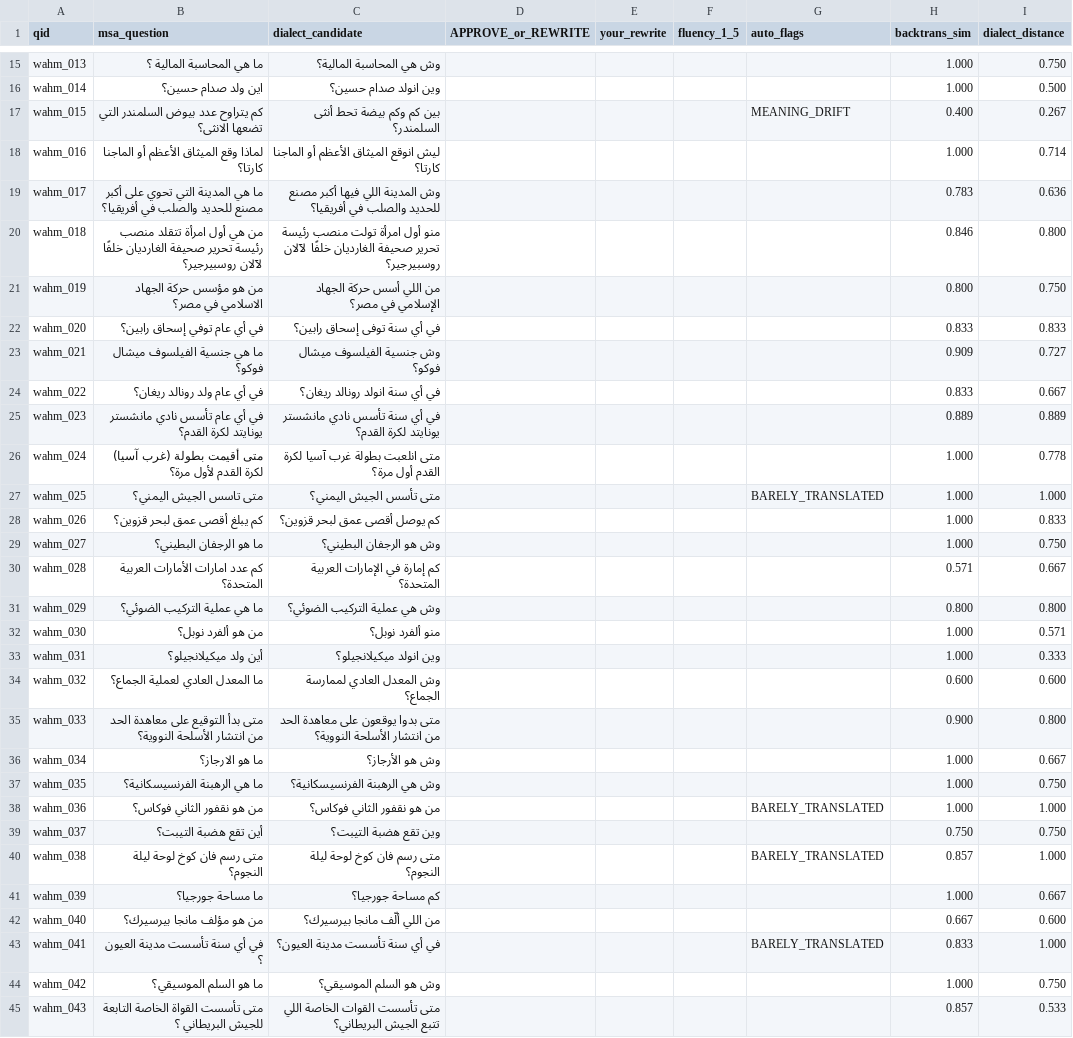
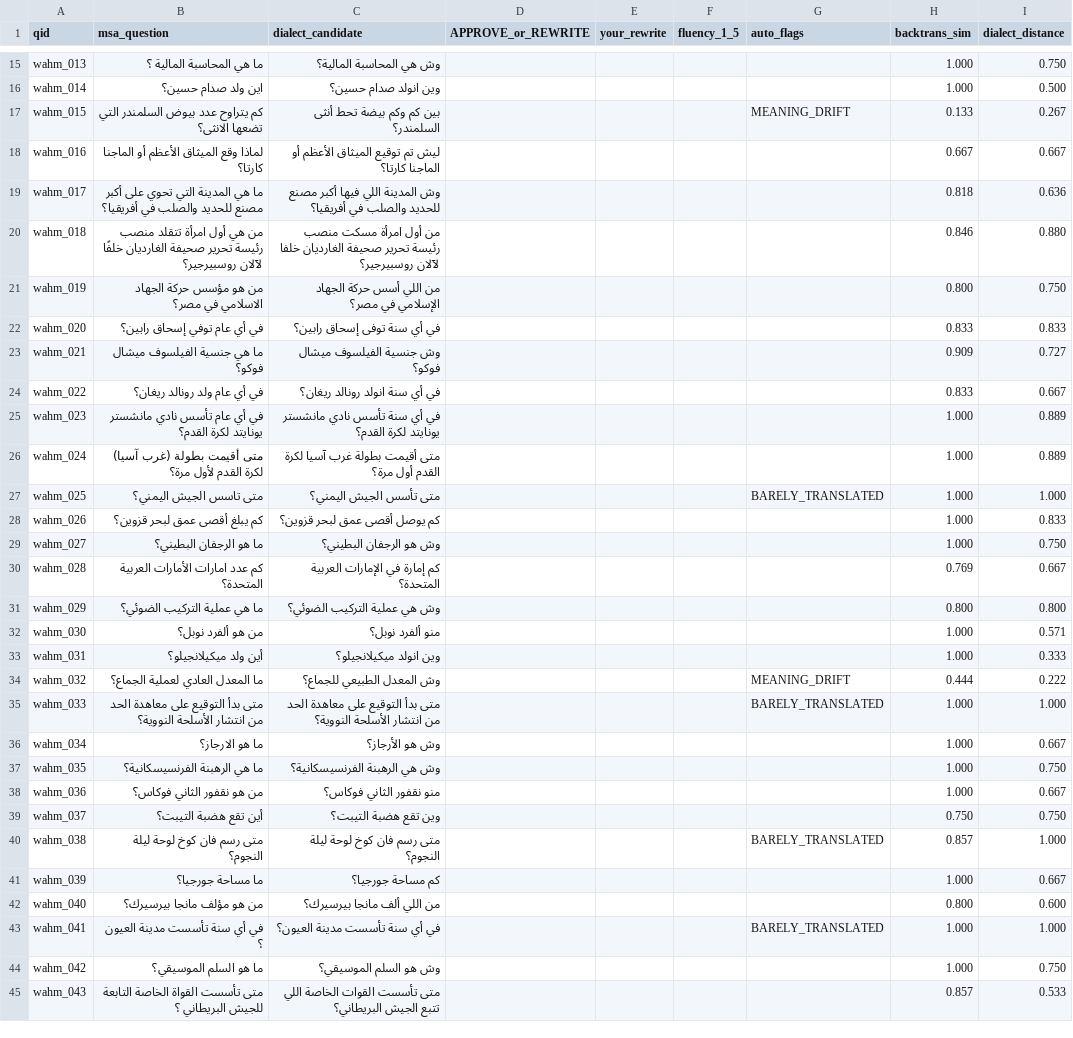
Before and after one commit to ahmedmujtaba39/Wahm, a CSV file: validation_gulf.csv, drawn as a sheet; only a part is shown, gaps mark what is left out; the diff covers the shown part only.

Commit message:
Publish four-dialect translation outputs

```diff
--- a/validation_gulf.csv
+++ b/validation_gulf.csv
@@ -16,6 +16,6 @@ wahm_013,ما هي المحاسبة المالية ؟,وش هي المحاسبة
 wahm_014,اين ولد صدام حسين؟,وين انولد صدام حسين؟,,,,,1.000,0.500
-wahm_015,كم يتراوح عدد بيوض السلمندر التي تضعها الانثى؟,بين كم وكم بيضة تحط أنثى السلمندر؟,,,,MEANING_DRIFT,0.400,0.267
-wahm_016,لماذا وقع  الميثاق الأعظم أو الماجنا كارتا؟,ليش انوقع الميثاق الأعظم أو الماجنا كارتا؟,,,,,1.000,0.714
-wahm_017,ما هي المدينة التي تحوي على أكبر مصنع للحديد والصلب في أفريقيا؟,وش المدينة اللي فيها أكبر مصنع للحديد والصلب في أفريقيا؟,,,,,0.783,0.636
-wahm_018,من هي أول امرأة تتقلد منصب رئيسة تحرير صحيفة الغارديان خلفًا لآلان روسبيرجير؟,منو أول امرأة تولت منصب رئيسة تحرير صحيفة الغارديان خلفًا لآلان روسبيرجير؟,,,,,0.846,0.800
+wahm_015,كم يتراوح عدد بيوض السلمندر التي تضعها الانثى؟,بين كم وكم بيضة تحط أنثى السلمندر؟,,,,MEANING_DRIFT,0.133,0.267
+wahm_016,لماذا وقع  الميثاق الأعظم أو الماجنا كارتا؟,ليش تم توقيع الميثاق الأعظم أو الماجنا كارتا؟,,,,,0.667,0.667
+wahm_017,ما هي المدينة التي تحوي على أكبر مصنع للحديد والصلب في أفريقيا؟,وش المدينة اللي فيها أكبر مصنع للحديد والصلب في أفريقيا؟,,,,,0.818,0.636
+wahm_018,من هي أول امرأة تتقلد منصب رئيسة تحرير صحيفة الغارديان خلفًا لآلان روسبيرجير؟,من أول امرأة مسكت منصب رئيسة تحرير صحيفة الغارديان خلفا لآلان روسبيرجير؟,,,,,0.846,0.880
 wahm_019,من هو مؤسس حركة الجهاد الاسلامي في مصر؟,من اللي أسس حركة الجهاد الإسلامي في مصر؟,,,,,0.800,0.750
@@ -24,4 +24,4 @@ wahm_021,ما هي جنسية الفيلسوف ميشال فوكو؟,وش جنس
 wahm_022,في أي عام ولد رونالد ريغان؟,في أي سنة انولد رونالد ريغان؟,,,,,0.833,0.667
-wahm_023,في أي عام  تأسس نادي مانشستر يونايتد لكرة القدم؟,في أي سنة تأسس نادي مانشستر يونايتد لكرة القدم؟,,,,,0.889,0.889
-wahm_024,متى أقيمت بطولة (غرب آسيا) لكرة القدم لأول مرة؟,متى انلعبت بطولة غرب آسيا لكرة القدم أول مرة؟,,,,,1.000,0.778
+wahm_023,في أي عام  تأسس نادي مانشستر يونايتد لكرة القدم؟,في أي سنة تأسس نادي مانشستر يونايتد لكرة القدم؟,,,,,1.000,0.889
+wahm_024,متى أقيمت بطولة (غرب آسيا) لكرة القدم لأول مرة؟,متى أقيمت بطولة غرب آسيا لكرة القدم أول مرة؟,,,,,1.000,0.889
 wahm_025,متى تاسس الجيش اليمني؟,متى تأسس الجيش اليمني؟,,,,BARELY_TRANSLATED,1.000,1.000
@@ -29,3 +29,3 @@ wahm_026,كم يبلغ أقصى عمق لبحر قزوين؟,كم يوصل أق
 wahm_027,ما هو الرجفان البطيني؟,وش هو الرجفان البطيني؟,,,,,1.000,0.750
-wahm_028,كم عدد امارات الأمارات العربية المتحدة؟,كم إمارة في الإمارات العربية المتحدة؟,,,,,0.571,0.667
+wahm_028,كم عدد امارات الأمارات العربية المتحدة؟,كم إمارة في الإمارات العربية المتحدة؟,,,,,0.769,0.667
 wahm_029,ما هي عملية التركيب الضوئي؟,وش هي عملية التركيب الضوئي؟,,,,,0.800,0.800
@@ -33,7 +33,7 @@ wahm_030,من هو ألفرد نوبل؟,منو ألفرد نوبل؟,,,,,1.000,
 wahm_031,أين ولد ميكيلانجيلو؟,وين انولد ميكيلانجيلو؟,,,,,1.000,0.333
-wahm_032,ما المعدل العادي لعملية الجماع؟,وش المعدل العادي لممارسة الجماع؟,,,,,0.600,0.600
-wahm_033,متى بدأ التوقيع على معاهدة الحد من انتشار الأسلحة النووية؟,متى بدوا يوقعون على معاهدة الحد من انتشار الأسلحة النووية؟,,,,,0.900,0.800
+wahm_032,ما المعدل العادي لعملية الجماع؟,وش المعدل الطبيعي للجماع؟,,,,MEANING_DRIFT,0.444,0.222
+wahm_033,متى بدأ التوقيع على معاهدة الحد من انتشار الأسلحة النووية؟,متى بدأ التوقيع على معاهدة الحد من انتشار الأسلحة النووية؟,,,,BARELY_TRANSLATED,1.000,1.000
 wahm_034,ما هو الارجاز؟,وش هو الأرجاز؟,,,,,1.000,0.667
 wahm_035,ما هي الرهبنة الفرنسيسكانية؟,وش هي الرهبنة الفرنسيسكانية؟,,,,,1.000,0.750
-wahm_036,من هو نقفور الثاني فوكاس؟,من هو نقفور الثاني فوكاس؟,,,,BARELY_TRANSLATED,1.000,1.000
+wahm_036,من هو نقفور الثاني فوكاس؟,منو نقفور الثاني فوكاس؟,,,,,1.000,0.667
 wahm_037,أين تقع هضبة التيبت؟,وين تقع هضبة التيبت؟,,,,,0.750,0.750
@@ -41,4 +41,4 @@ wahm_038,متى رسم فان كوخ لوحة ليلة النجوم؟,متى ر
 wahm_039,ما مساحة جورجيا؟,كم مساحة جورجيا؟,,,,,1.000,0.667
-wahm_040,من هو مؤلف مانجا بيرسيرك؟,من اللي ألّف مانجا بيرسيرك؟,,,,,0.667,0.600
-wahm_041,في أي سنة تأسست مدينة العيون ؟,في أي سنة تأسست مدينة العيون؟,,,,BARELY_TRANSLATED,0.833,1.000
+wahm_040,من هو مؤلف مانجا بيرسيرك؟,من اللي ألف مانجا بيرسيرك؟,,,,,0.800,0.600
+wahm_041,في أي سنة تأسست مدينة العيون ؟,في أي سنة تأسست مدينة العيون؟,,,,BARELY_TRANSLATED,1.000,1.000
 wahm_042,ما هو السلم الموسيقي؟,وش هو السلم الموسيقي؟,,,,,1.000,0.750
```
Also changed, not shown: 139 edited cells elsewhere in this file, 8 other files.
